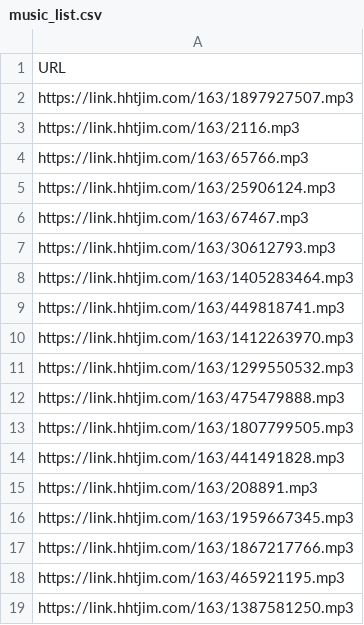
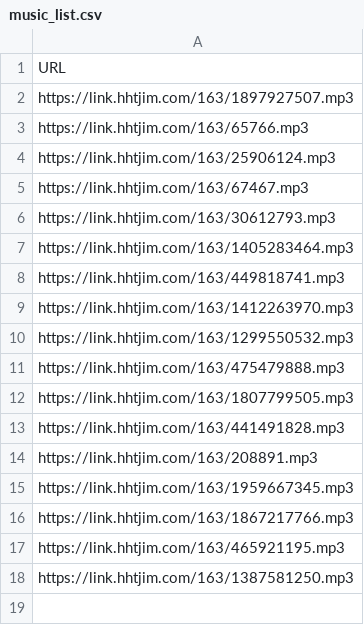
Before and after one commit to tiansztiansz/voice-assistant, a CSV file: resources/music_list.csv, drawn as a sheet; the diff names each change by its address in the sheet, - before the commit and + after, or states it on an @@ line.

```diff
--- a/resources/music_list.csv
+++ b/resources/music_list.csv
-row 3: https://link.hhtjim.com/163/2116.mp3
```
Also changed, not shown: 5 other files.
